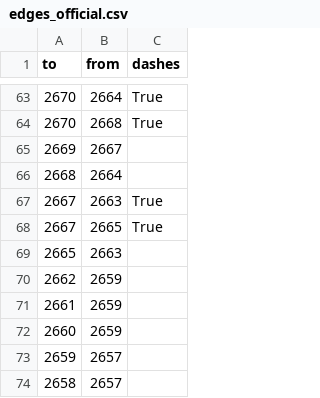
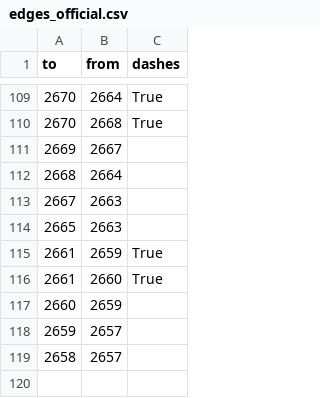
Before and after one commit to opendatamv/mv-covid19, a CSV file: edges_official.csv, drawn as a sheet; only a part is shown, gaps mark what is left out; the diff covers the shown part only.

```diff
--- a/edges_official.csv
+++ b/edges_official.csv
@@ -66,7 +112,6 @@ to,from,dashes
 2668,2664,
-2667,2663,True
-2667,2665,True
+2667,2663,
 2665,2663,
-2662,2659,
-2661,2659,
+2661,2659,True
+2661,2660,True
 2660,2659,
```
Also changed, not shown: 52 added rows, 6 removed rows and 17 edited cells elsewhere in this file, nodes_official.csv.
